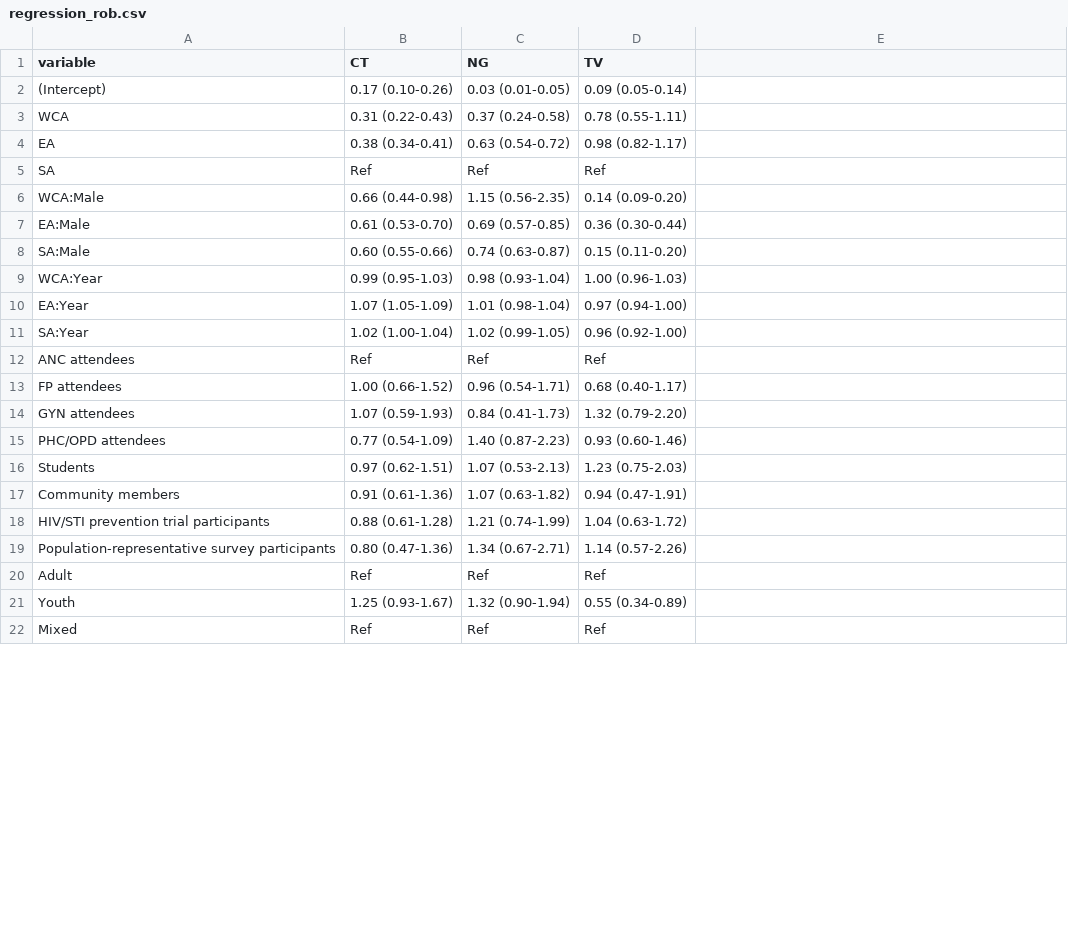
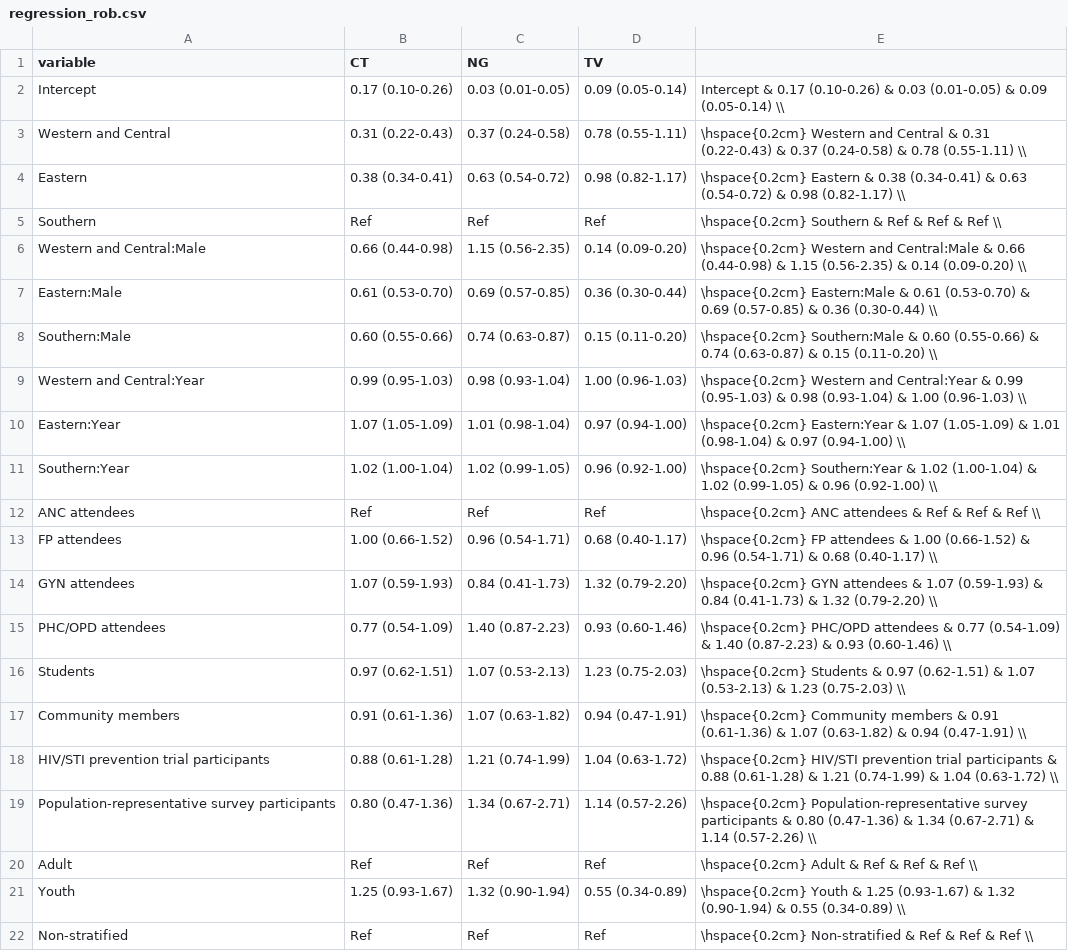
Before and after one commit to juliamichalow/sti-prevalence-ratios, a CSV file: tables/regression_rob.csv, drawn as a sheet; only a part is shown; the diff covers the shown part only.

```diff
--- a/tables/regression_rob.csv
+++ b/tables/regression_rob.csv
@@ -2,21 +2,21 @@
-"(Intercept)","0.17 (0.10-0.26)","0.03 (0.01-0.05)","0.09 (0.05-0.14)"
-"WCA","0.31 (0.22-0.43)","0.37 (0.24-0.58)","0.78 (0.55-1.11)"
-"EA","0.38 (0.34-0.41)","0.63 (0.54-0.72)","0.98 (0.82-1.17)"
-"SA","Ref","Ref","Ref"
-"WCA:Male","0.66 (0.44-0.98)","1.15 (0.56-2.35)","0.14 (0.09-0.20)"
-"EA:Male","0.61 (0.53-0.70)","0.69 (0.57-0.85)","0.36 (0.30-0.44)"
-"SA:Male","0.60 (0.55-0.66)","0.74 (0.63-0.87)","0.15 (0.11-0.20)"
-"WCA:Year","0.99 (0.95-1.03)","0.98 (0.93-1.04)","1.00 (0.96-1.03)"
-"EA:Year","1.07 (1.05-1.09)","1.01 (0.98-1.04)","0.97 (0.94-1.00)"
-"SA:Year","1.02 (1.00-1.04)","1.02 (0.99-1.05)","0.96 (0.92-1.00)"
-"ANC attendees","Ref","Ref","Ref"
-"FP attendees","1.00 (0.66-1.52)","0.96 (0.54-1.71)","0.68 (0.40-1.17)"
-"GYN attendees","1.07 (0.59-1.93)","0.84 (0.41-1.73)","1.32 (0.79-2.20)"
-"PHC/OPD attendees","0.77 (0.54-1.09)","1.40 (0.87-2.23)","0.93 (0.60-1.46)"
-"Students","0.97 (0.62-1.51)","1.07 (0.53-2.13)","1.23 (0.75-2.03)"
-"Community members","0.91 (0.61-1.36)","1.07 (0.63-1.82)","0.94 (0.47-1.91)"
-"HIV/STI prevention trial participants","0.88 (0.61-1.28)","1.21 (0.74-1.99)","1.04 (0.63-1.72)"
-"Population-representative survey participants","0.80 (0.47-1.36)","1.34 (0.67-2.71)","1.14 (0.57-2.26)"
-"Adult","Ref","Ref","Ref"
-"Youth","1.25 (0.93-1.67)","1.32 (0.90-1.94)","0.55 (0.34-0.89)"
-"Mixed","Ref","Ref","Ref"
+Intercept,0.17 (0.10-0.26),0.03 (0.01-0.05),0.09 (0.05-0.14),Intercept & 0.17 (0.10-0.26) & 0.03 (0.01-0.05) & 0.09 (0.05-0.14) \\
+Western and Central,0.31 (0.22-0.43),0.37 (0.24-0.58),0.78 (0.55-1.11),\hspace{0.2cm} Western and Central & 0.31 (0.22-0.43) & 0.37 (0.24-0.58) & 0.78 (0.55-1.11) \\
+Eastern,0.38 (0.34-0.41),0.63 (0.54-0.72),0.98 (0.82-1.17),\hspace{0.2cm} Eastern & 0.38 (0.34-0.41) & 0.63 (0.54-0.72) & 0.98 (0.82-1.17) \\
+Southern,Ref,Ref,Ref,\hspace{0.2cm} Southern & Ref & Ref & Ref \\
+Western and Central:Male,0.66 (0.44-0.98),1.15 (0.56-2.35),0.14 (0.09-0.20),\hspace{0.2cm} Western and Central:Male & 0.66 (0.44-0.98) & 1.15 (0.56-2.35) & 0.14 (0.09-0.20) \\
+Eastern:Male,0.61 (0.53-0.70),0.69 (0.57-0.85),0.36 (0.30-0.44),\hspace{0.2cm} Eastern:Male & 0.61 (0.53-0.70) & 0.69 (0.57-0.85) & 0.36 (0.30-0.44) \\
+Southern:Male,0.60 (0.55-0.66),0.74 (0.63-0.87),0.15 (0.11-0.20),\hspace{0.2cm} Southern:Male & 0.60 (0.55-0.66) & 0.74 (0.63-0.87) & 0.15 (0.11-0.20) \\
+Western and Central:Year,0.99 (0.95-1.03),0.98 (0.93-1.04),1.00 (0.96-1.03),\hspace{0.2cm} Western and Central:Year & 0.99 (0.95-1.03) & 0.98 (0.93-1.04) & 1.00 (0.96-1.03) \\
+Eastern:Year,1.07 (1.05-1.09),1.01 (0.98-1.04),0.97 (0.94-1.00),\hspace{0.2cm} Eastern:Year & 1.07 (1.05-1.09) & 1.01 (0.98-1.04) & 0.97 (0.94-1.00) \\
+Southern:Year,1.02 (1.00-1.04),1.02 (0.99-1.05),0.96 (0.92-1.00),\hspace{0.2cm} Southern:Year & 1.02 (1.00-1.04) & 1.02 (0.99-1.05) & 0.96 (0.92-1.00) \\
+ANC attendees,Ref,Ref,Ref,\hspace{0.2cm} ANC attendees & Ref & Ref & Ref \\
+FP attendees,1.00 (0.66-1.52),0.96 (0.54-1.71),0.68 (0.40-1.17),\hspace{0.2cm} FP attendees & 1.00 (0.66-1.52) & 0.96 (0.54-1.71) & 0.68 (0.40-1.17) \\
+GYN attendees,1.07 (0.59-1.93),0.84 (0.41-1.73),1.32 (0.79-2.20),\hspace{0.2cm} GYN attendees & 1.07 (0.59-1.93) & 0.84 (0.41-1.73) & 1.32 (0.79-2.20) \\
+PHC/OPD attendees,0.77 (0.54-1.09),1.40 (0.87-2.23),0.93 (0.60-1.46),\hspace{0.2cm} PHC/OPD attendees & 0.77 (0.54-1.09) & 1.40 (0.87-2.23) & 0.93 (0.60-1.46) \\
+Students,0.97 (0.62-1.51),1.07 (0.53-2.13),1.23 (0.75-2.03),\hspace{0.2cm} Students & 0.97 (0.62-1.51) & 1.07 (0.53-2.13) & 1.23 (0.75-2.03) \\
+Community members,0.91 (0.61-1.36),1.07 (0.63-1.82),0.94 (0.47-1.91),\hspace{0.2cm} Community members & 0.91 (0.61-1.36) & 1.07 (0.63-1.82) & 0.94 (0.47-1.91) \\
+HIV/STI prevention trial participants,0.88 (0.61-1.28),1.21 (0.74-1.99),1.04 (0.63-1.72),\hspace{0.2cm} HIV/STI prevention trial participants & 0.88 (0.61-1.28) & 1.21 (0.74-1.99) & 1.04 (0.63-1.72) \\
+Population-representative survey participants,0.80 (0.47-1.36),1.34 (0.67-2.71),1.14 (0.57-2.26),\hspace{0.2cm} Population-representative survey participants & 0.80 (0.47-1.36) & 1.34 (0.67-2.71) & 1.14 (0.57-2.26) \\
+Adult,Ref,Ref,Ref,\hspace{0.2cm} Adult & Ref & Ref & Ref \\
+Youth,1.25 (0.93-1.67),1.32 (0.90-1.94),0.55 (0.34-0.89),\hspace{0.2cm} Youth & 1.25 (0.93-1.67) & 1.32 (0.90-1.94) & 0.55 (0.34-0.89) \\
+Non-stratified,Ref,Ref,Ref,\hspace{0.2cm} Non-stratified & Ref & Ref & Ref \\
```
Also changed, not shown: 11 edited cells elsewhere in this file, 1 other file.
